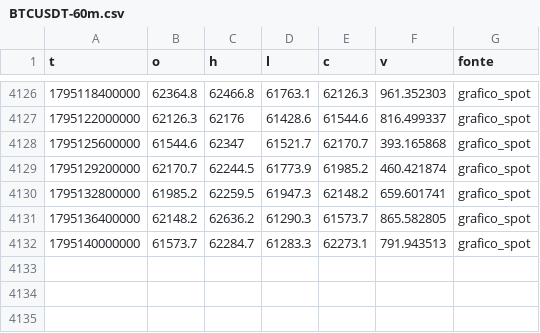
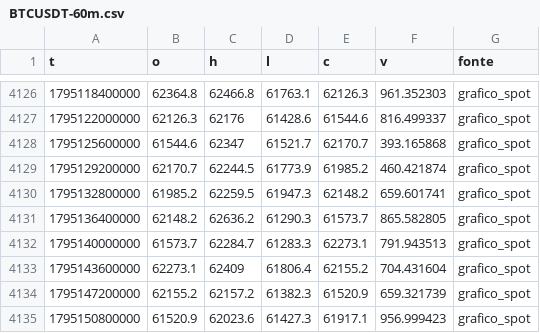
Before and after one commit to sabinkleo/sabinkleo.github.io, a CSV file: bot/data/BTCUSDT-60m.csv, drawn as a sheet; only a part is shown, gaps mark what is left out; the diff names each change by its address in the sheet, - before the commit and + after, or states it on an @@ line.

```diff
--- a/bot/data/BTCUSDT-60m.csv
+++ b/bot/data/BTCUSDT-60m.csv
+row 4133: 1795143600000 | 62273.1 | 62409 | 61806.4 | 62155.2 | 704.431604 | grafico_spot
+row 4134: 1795147200000 | 62155.2 | 62157.2 | 61382.3 | 61520.9 | 659.321739 | grafico_spot
+row 4135: 1795150800000 | 61520.9 | 62023.6 | 61427.3 | 61917.1 | 956.999423 | grafico_spot
```
Also changed, not shown: bot/data/ETHUSDT-60m.csv, bot/data/SOLUSDT-60m.csv, 2 other files.
